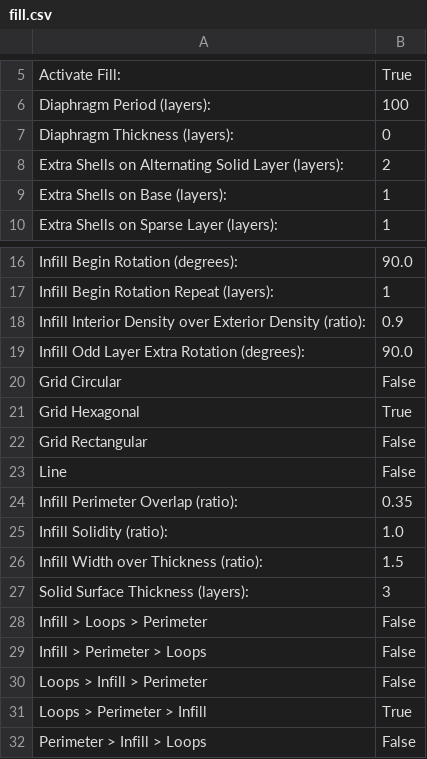
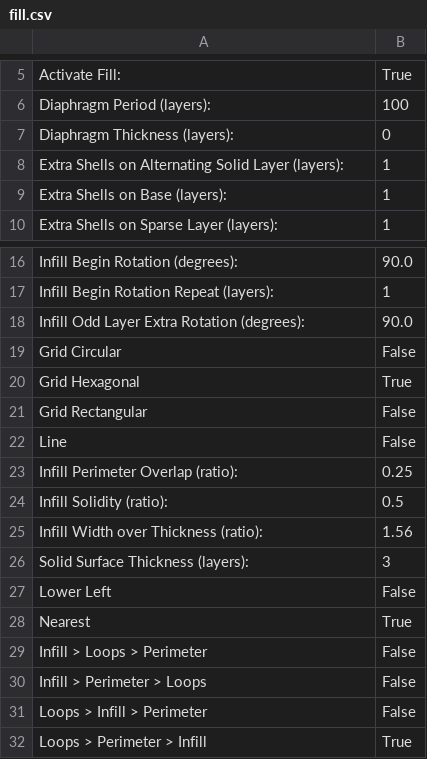
Before and after one commit to craiglink/Skeinforge-Settings, a CSV file: sf_39_profiles/Cupcake - ABS .36mm X 1.45 @ 33.5mmps/profiles/extrusion/ABS/fill.csv, drawn as a sheet; only a part is shown, gaps mark what is left out; the shorter side is filled out with more unchanged rows.

```diff
--- a/sf_39_profiles/Cupcake - ABS .36mm X 1.45 @ 33.5mmps/profiles/extrusion/ABS/fill.csv
+++ b/sf_39_profiles/Cupcake - ABS .36mm X 1.45 @ 33.5mmps/profiles/extrusion/ABS/fill.csv
@@ -7,3 +7,3 @@ Diaphragm Period (layers):	100
 Diaphragm Thickness (layers):	0
-Extra Shells on Alternating Solid Layer (layers):	2
+Extra Shells on Alternating Solid Layer (layers):	1
 Extra Shells on Base (layers):	1
@@ -17,3 +17,2 @@ Infill Begin Rotation (degrees):	90.0
 Infill Begin Rotation Repeat (layers):	1
-Infill Interior Density over Exterior Density (ratio):	0.9
 Infill Odd Layer Extra Rotation (degrees):	90.0
@@ -23,6 +22,8 @@ Grid Rectangular	False
 Line	False
-Infill Perimeter Overlap (ratio):	0.35
-Infill Solidity (ratio):	1.0
-Infill Width over Thickness (ratio):	1.5
+Infill Perimeter Overlap (ratio):	0.25
+Infill Solidity (ratio):	0.5
+Infill Width over Thickness (ratio):	1.56
 Solid Surface Thickness (layers):	3
+Lower Left	False
+Nearest	True
 Infill > Loops > Perimeter	False
```
Also changed, not shown: sf_39_profiles/Cupcake - ABS .36mm X 1.45 @ 33.5mmps/profiles/extrusion/ABS/clip.csv, sf_39_profiles/Cupcake - ABS .36mm X 1.45 @ 33.5mmps/profiles/extrusion/ABS/raft.csv, 8 other files.
